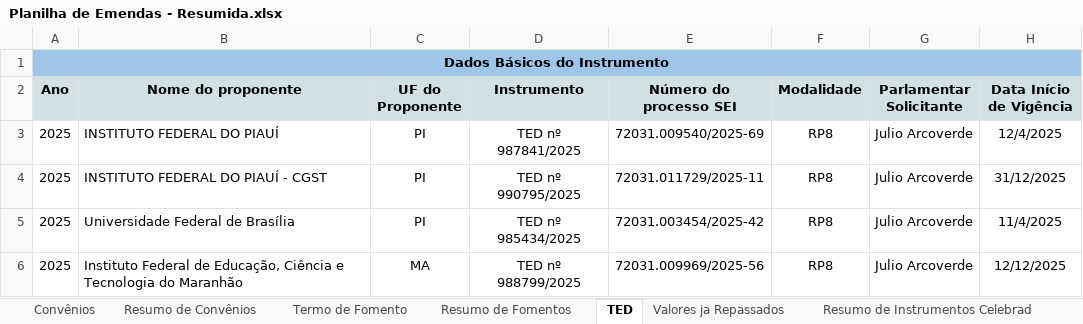
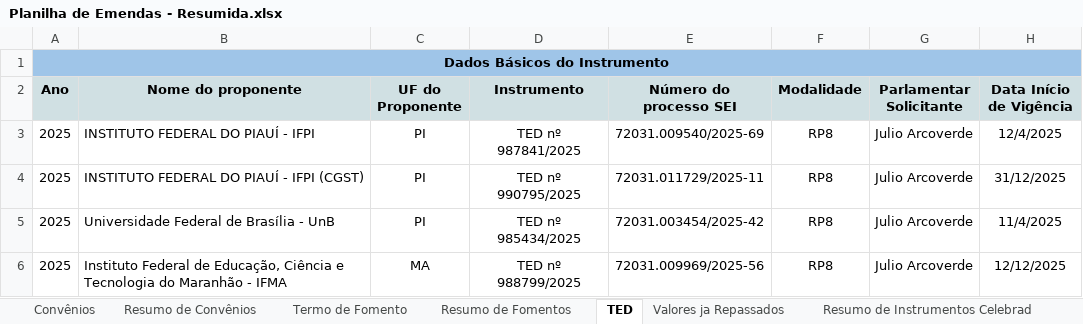
Before and after one commit to ronaldysantoss10-jpg/painel-mtur, an Excel workbook: Planilha de Emendas - Resumida.xlsx, sheet TED, drawn as a sheet; only a part is shown; values as stored, in another font and other column widths than the file's, no borders; conditional formats not drawn; the diff names each change by its address in the sheet, - before the commit and + after, or states it on an @@ line.

```diff
--- a/Planilha de Emendas - Resumida.xlsx (sheet TED)
+++ b/Planilha de Emendas - Resumida.xlsx (sheet TED)
-B3 (Nome do proponente): INSTITUTO FEDERAL DO PIAUÍ
+B3 (Nome do proponente): INSTITUTO FEDERAL DO PIAUÍ - IFPI
-B4 (Nome do proponente): INSTITUTO FEDERAL DO PIAUÍ - CGST
+B4 (Nome do proponente): INSTITUTO FEDERAL DO PIAUÍ - IFPI (CGST)
-B5 (Nome do proponente): Universidade Federal de Brasília
+B5 (Nome do proponente): Universidade Federal de Brasília - UnB
-B6 (Nome do proponente): …do Maranhão
+B6 (Nome do proponente): …do Maranhão - IFMA
```
Also changed, not shown: 1 other file.
